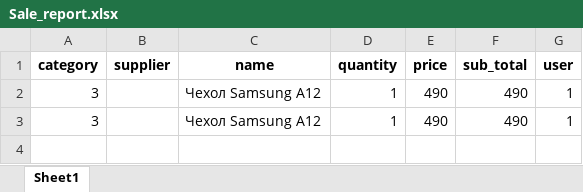
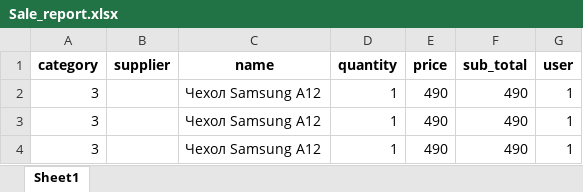
Before and after one commit to NetMaster1/new_rms, an Excel workbook: Sale_report.xlsx, sheet Sheet1, drawn as a sheet; values as stored, in another font and other column widths than the file's, no borders; the diff names each change by its address in the sheet, - before the commit and + after, or states it on an @@ line.

```diff
--- a/Sale_report.xlsx (sheet Sheet1)
+++ b/Sale_report.xlsx (sheet Sheet1)
+row 4: 3 |  | Чехол Samsung A12 | 1 | 490 | 490 | 1
```
Also changed, not shown: Remainder_report.xlsx, 39 other files.
